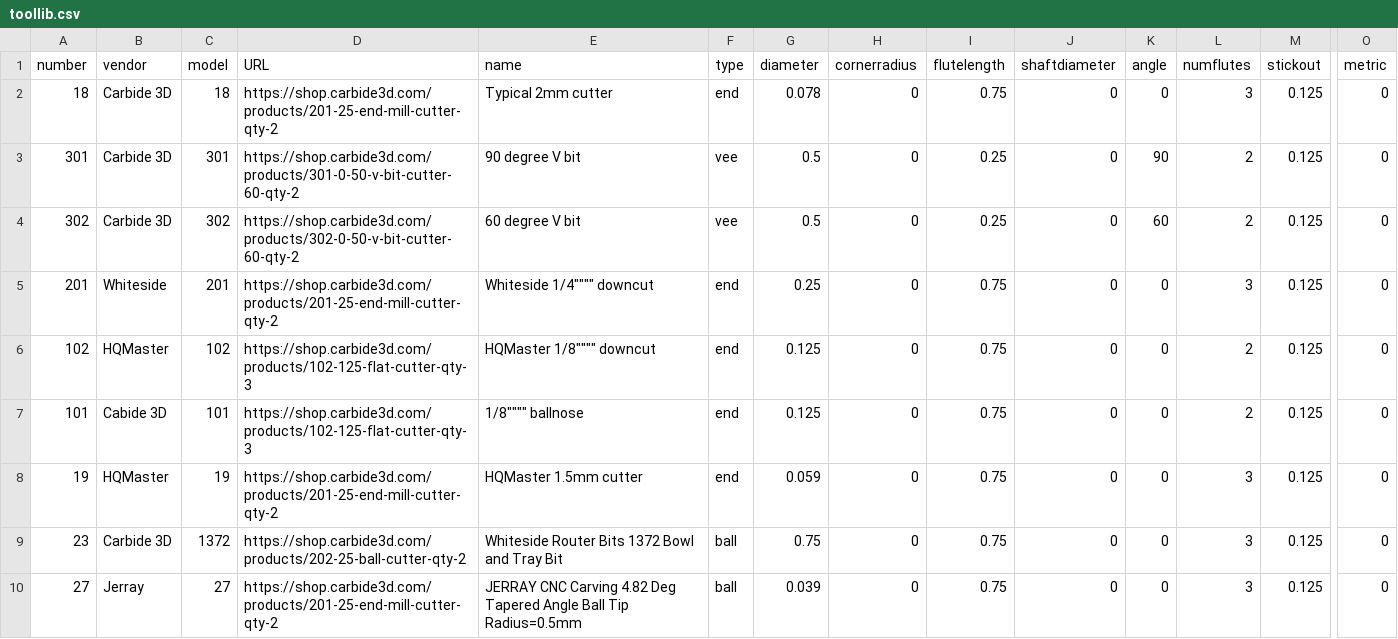
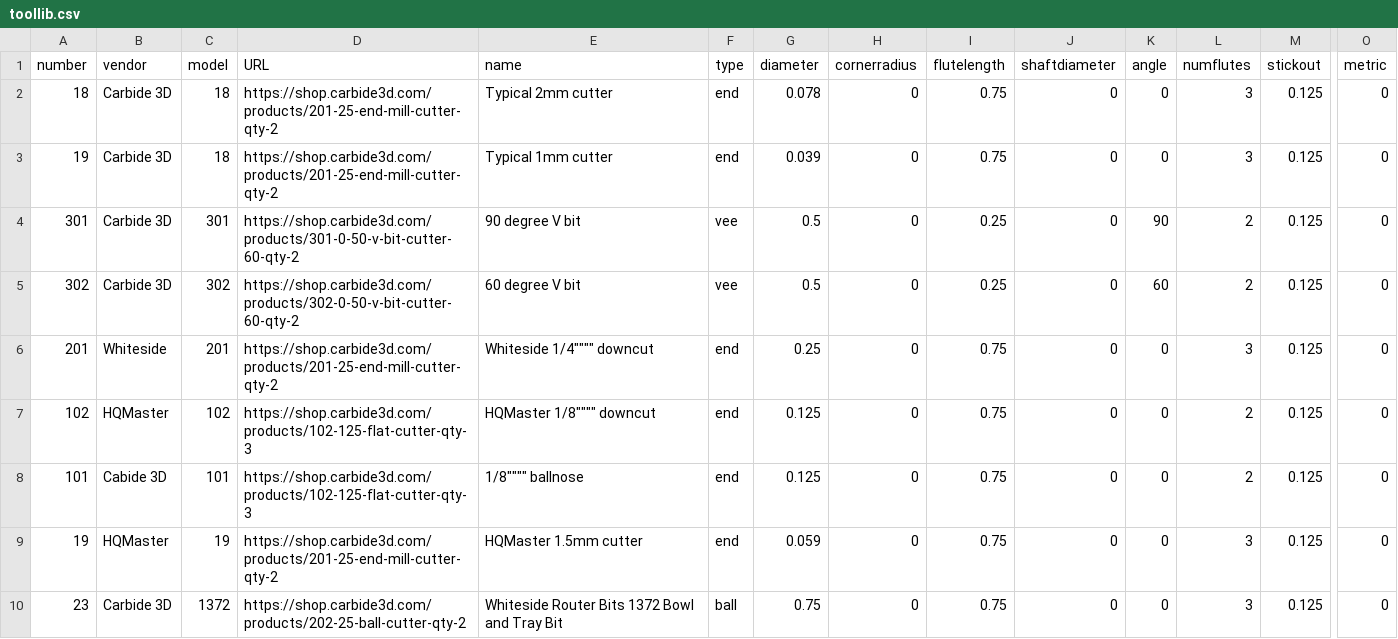
Before and after one commit to fenrus75/FenrusCNCtools, a CSV file: toolpath/toollib.csv, drawn as a sheet; only a part is shown, gaps mark what is left out; the shorter side is filled out with more unchanged rows; rows hold the shown columns only; the diff names each change by its address in the sheet, - before the commit and + after, or states it on an @@ line.

```diff
--- a/toolpath/toollib.csv
+++ b/toolpath/toollib.csv
+row 3: 19 | Carbide 3D | 18 | https://shop.carbide3d.com/products/201-25-end-mill-cutter-qty-2 | Typical 1mm cutter | end | 0.039 | 0 | 0.75 | 0 | 0 | 3 | 0.125 | 0
```
Also changed, not shown: 5 other files.
